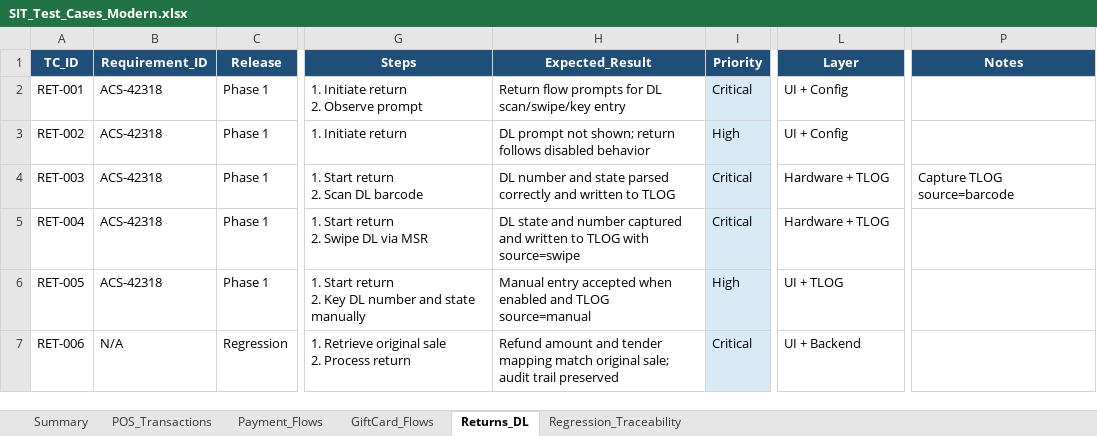
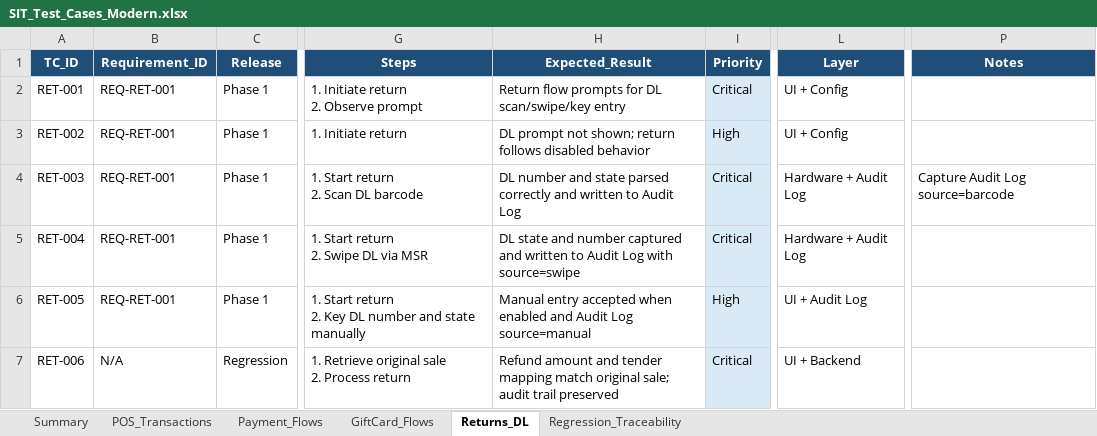
Before and after one commit to Ramonjrtan/pos-system-integration-testing-qa, an Excel workbook: test-cases/SIT_Test_Cases_Modern.xlsx, sheet Returns_DL, drawn as a sheet; only a part is shown, gaps mark what is left out; values as stored, in another font and other column widths than the file's, no borders; the diff names each change by its address in the sheet, - before the commit and + after, or states it on an @@ line.

```diff
--- a/test-cases/SIT_Test_Cases_Modern.xlsx (sheet Returns_DL)
+++ b/test-cases/SIT_Test_Cases_Modern.xlsx (sheet Returns_DL)
-B2:B6 (Requirement_ID): ACS-42318
+B2:B6 (Requirement_ID): REQ-RET-001
-H4 (Expected_Result): …written to TLOG
+H4 (Expected_Result): …written to Audit Log
-L4:L5 (Layer): Hardware + TLOG
+L4:L5 (Layer): Hardware + Audit Log
-P4 (Notes): Capture TLOG source=barcode
+P4 (Notes): Capture Audit Log source=barcode
-H5 (Expected_Result): …written to TLOG with source=swipe
+H5 (Expected_Result): …written to Audit Log with source=swipe
-H6 (Expected_Result): …enabled and TLOG source=manual
+H6 (Expected_Result): …enabled and Audit Log source=manual
-L6 (Layer): UI + TLOG
+L6 (Layer): UI + Audit Log
```
Also changed, not shown: sheet Summary, sheet GiftCard_Flows, sheet Payment_Flows, sheet Regression_Traceability, sheet POS_Transactions.
